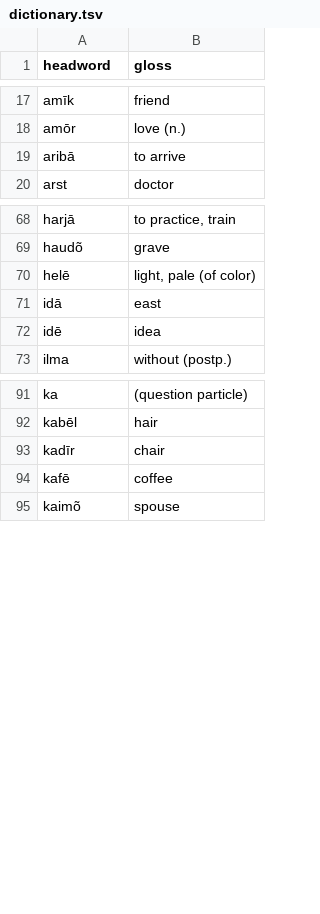
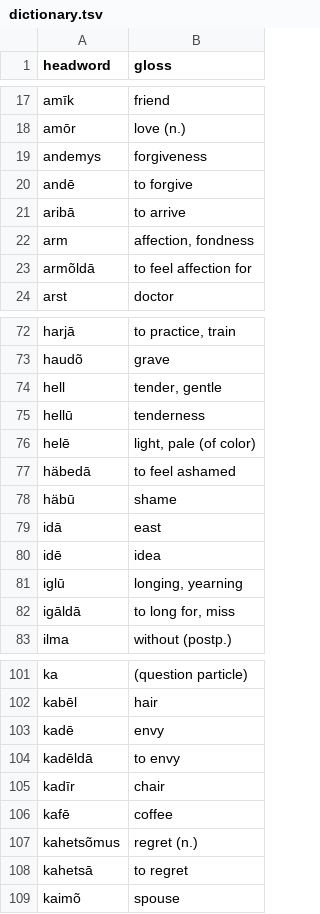
Before and after one commit to quarterback/kels, a TSV file: data/dictionary.tsv, drawn as a sheet; only a part is shown, gaps mark what is left out; the diff covers the shown part only.

Commit message:
U18 emotion nuance: +34 headwords (häbū/häbedā reshaped from ǟbū; andemys/kahetsõmus reformed per -ū rule); dual topic-frames for mental verbs canonized; stale-charter process rule added (§22)

```diff
--- a/data/dictionary.tsv
+++ b/data/dictionary.tsv
@@ -18,3 +18,7 @@ amīk	friend
 amōr	love (n.)
+andemys	forgiveness
+andē	to forgive
 aribā	to arrive
+arm	affection, fondness
+armõldā	to feel affection for
 arst	doctor
@@ -69,5 +73,11 @@ harjā	to practice, train
 haudõ	grave
+hell	tender, gentle
+hellū	tenderness
 helē	light, pale (of color)
+häbedā	to feel ashamed
+häbū	shame
 idā	east
 idē	idea
+iglū	longing, yearning
+igāldā	to long for, miss
 ilma	without (postp.)
@@ -92,4 +102,8 @@ ka	(question particle)
 kabēl	hair
+kadē	envy
+kadēldā	to envy
 kadīr	chair
 kafē	coffee
+kahetsõmus	regret (n.)
+kahetsā	to regret
 kaimõ	spouse
```
Also changed, not shown: 20 added rows elsewhere in this file, 3 other files.
